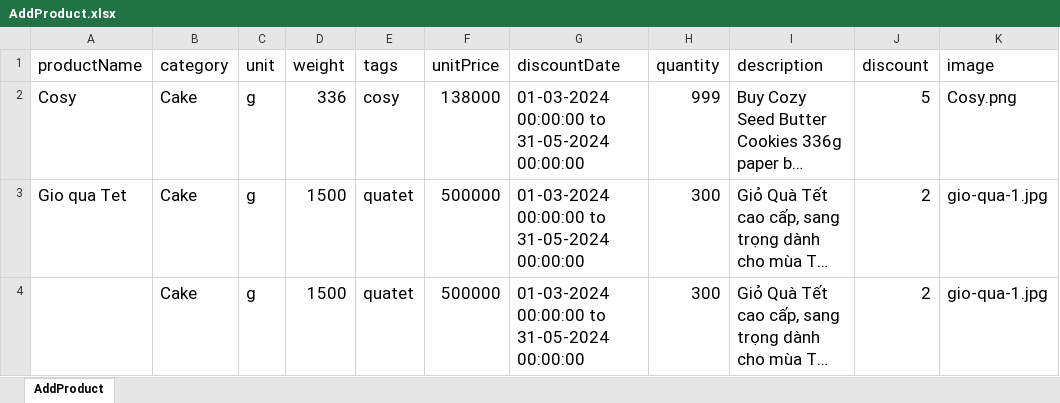
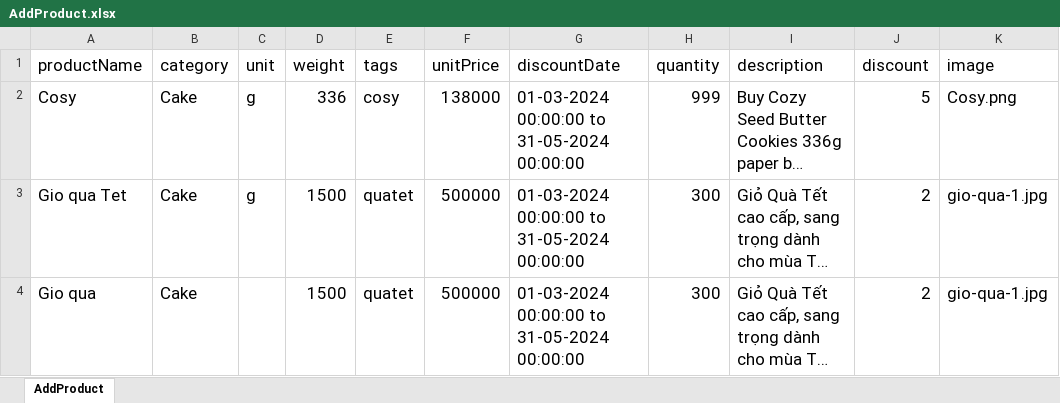
Before and after one commit to ThuyDung1911/Selenium_Java_get_job_tester_topcv, an Excel workbook: DataTest/AddProduct.xlsx, sheet AddProduct, drawn as a sheet; long unchanged cells end in …; values as stored, in another font and other column widths than the file's, no borders; the diff names each change by its address in the sheet, - before the commit and + after, or states it on an @@ line.

```diff
--- a/DataTest/AddProduct.xlsx (sheet AddProduct)
+++ b/DataTest/AddProduct.xlsx (sheet AddProduct)
-A4 (productName): (empty)
+A4 (productName): Gio qua
-C4 (unit): g
+C4 (unit): (empty)
```
Also changed, not shown: 3 other files.
